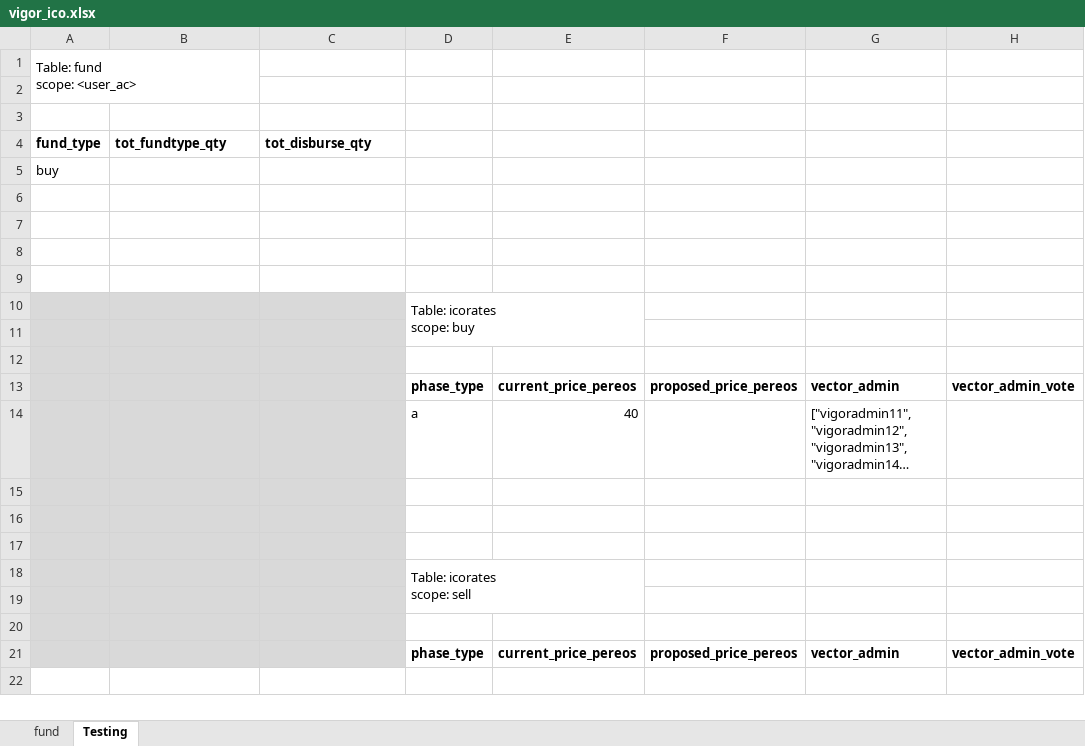
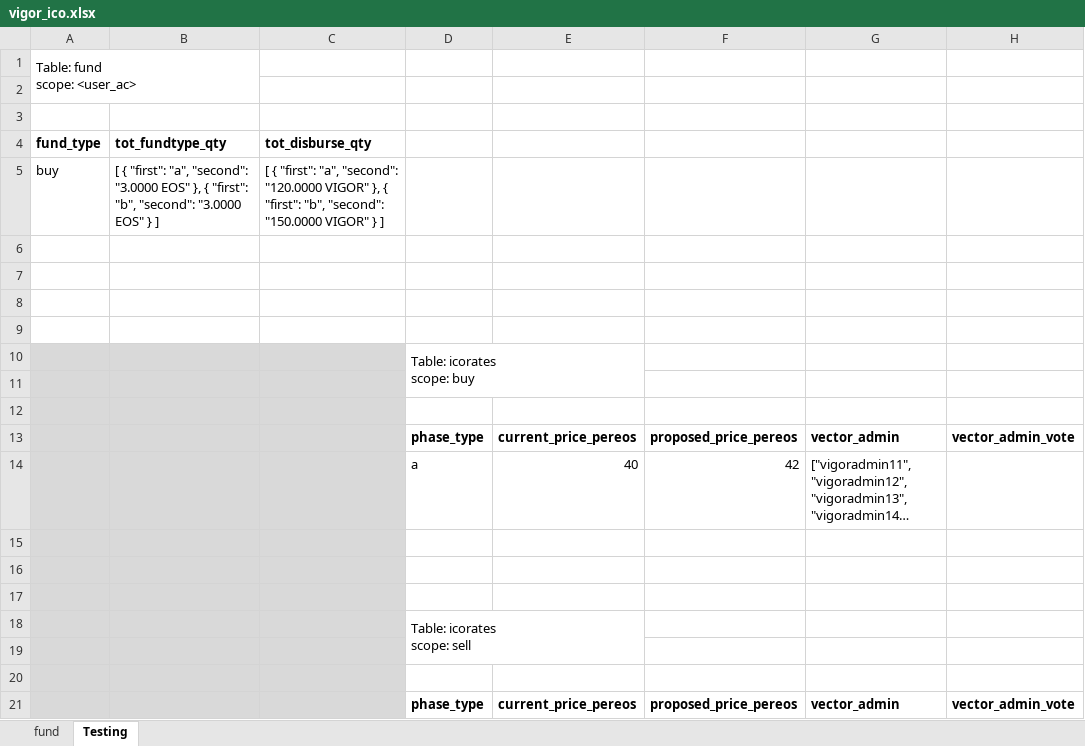
Before and after one commit to abhi3700/eosio_tropium_contracts, an Excel workbook: vigor_ico.xlsx, sheet Testing, drawn as a sheet; only a part is shown; long unchanged cells end in …; values as stored, in another font and other column widths than the file's, no borders; the diff names each change by its address in the sheet, - before the commit and + after, or states it on an @@ line.

Commit message:
all testing done

```diff
--- a/vigor_ico.xlsx (sheet Testing)
+++ b/vigor_ico.xlsx (sheet Testing)
-B5 (tot_fundtype_qty): (empty)
+B5 (tot_fundtype_qty): [ { "first": "a", "second": "3.0000 EOS" }, { "first": "b", "second": "3.0000 EOS" } ]
-C5 (tot_disburse_qty): (empty)
+C5 (tot_disburse_qty): [ { "first": "a", "second": "120.0000 VIGOR" }, { "first": "b", "second": "150.0000 VIGOR" } ]
-F14: (empty)
+F14: 42
```
Also changed, not shown: 3 other files.
